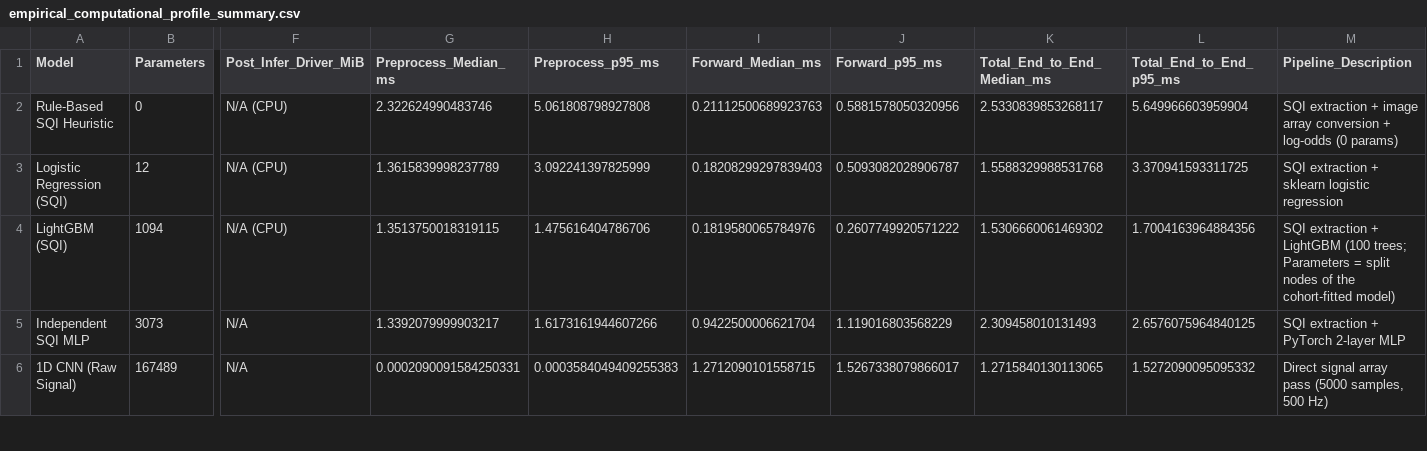
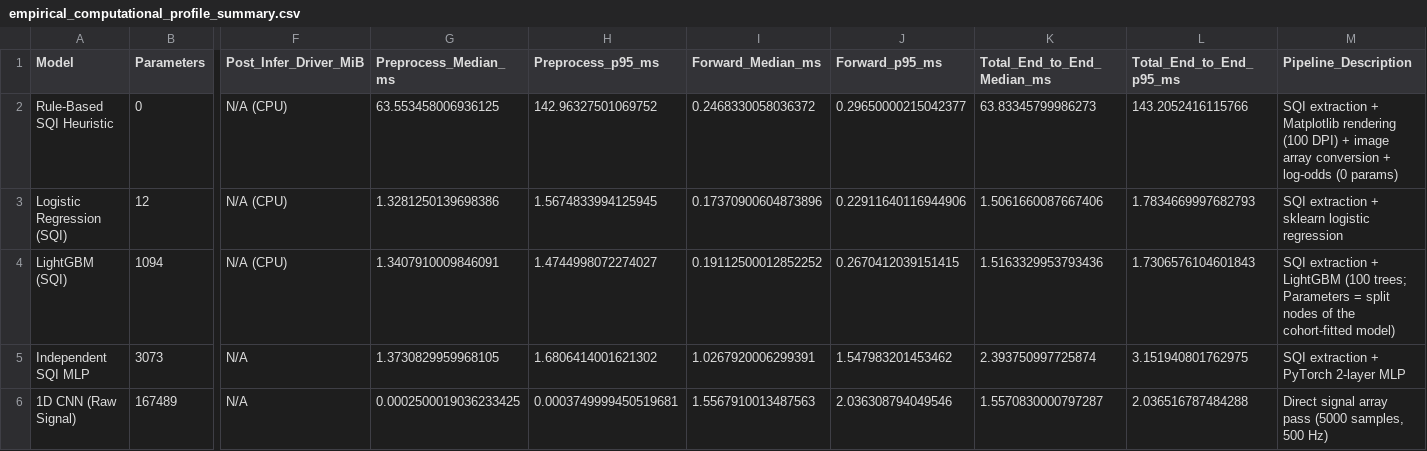
Before and after one commit to mkuntalp-ops/d13b-ecg-sqi, a CSV file: results/v2_2026-11/empirical_computational_profile_summary.csv, drawn as a sheet; only a part is shown, gaps mark what is left out; the diff covers the shown part only; the diff names each change by its address in the sheet, - before the commit and + after, or states it on an @@ line.

```diff
--- a/results/v2_2026-11/empirical_computational_profile_summary.csv
+++ b/results/v2_2026-11/empirical_computational_profile_summary.csv
-G2 (Preprocess_Median_ms): 2.322624990483746
+G2 (Preprocess_Median_ms): 63.553458006936125
-H2 (Preprocess_p95_ms): 5.061808798927808
+H2 (Preprocess_p95_ms): 142.96327501069752
-I2 (Forward_Median_ms): 0.21112500689923763
+I2 (Forward_Median_ms): 0.2468330058036372
-J2 (Forward_p95_ms): 0.5881578050320956
+J2 (Forward_p95_ms): 0.29650000215042377
-K2 (Total_End_to_End_Median_ms): 2.5330839853268117
+K2 (Total_End_to_End_Median_ms): 63.83345799986273
-L2 (Total_End_to_End_p95_ms): 5.649966603959904
+L2 (Total_End_to_End_p95_ms): 143.2052416115766
-M2 (Pipeline_Description): …extraction + image array…
+M2 (Pipeline_Description): …extraction + Matplotlib rendering (100 DPI) + image array…
-G3 (Preprocess_Median_ms): 1.3615839998237789
+G3 (Preprocess_Median_ms): 1.3281250139698386
-H3 (Preprocess_p95_ms): 3.092241397825999
+H3 (Preprocess_p95_ms): 1.5674833994125945
-I3 (Forward_Median_ms): 0.18208299297839403
+I3 (Forward_Median_ms): 0.17370900604873896
-J3 (Forward_p95_ms): 0.5093082028906787
+J3 (Forward_p95_ms): 0.22911640116944906
-K3 (Total_End_to_End_Median_ms): 1.5588329988531768
+K3 (Total_End_to_End_Median_ms): 1.5061660087667406
-L3 (Total_End_to_End_p95_ms): 3.370941593311725
+L3 (Total_End_to_End_p95_ms): 1.7834669997682793
-G4 (Preprocess_Median_ms): 1.3513750018319115
+G4 (Preprocess_Median_ms): 1.3407910009846091
-H4 (Preprocess_p95_ms): 1.475616404786706
+H4 (Preprocess_p95_ms): 1.4744998072274027
-I4 (Forward_Median_ms): 0.1819580065784976
+I4 (Forward_Median_ms): 0.19112500012852252
-J4 (Forward_p95_ms): 0.2607749920571222
+J4 (Forward_p95_ms): 0.2670412039151415
-K4 (Total_End_to_End_Median_ms): 1.5306660061469302
+K4 (Total_End_to_End_Median_ms): 1.5163329953793436
-L4 (Total_End_to_End_p95_ms): 1.7004163964884356
+L4 (Total_End_to_End_p95_ms): 1.7306576104601843
-G5 (Preprocess_Median_ms): 1.3392079999903217
+G5 (Preprocess_Median_ms): 1.3730829959968105
-H5 (Preprocess_p95_ms): 1.6173161944607266
+H5 (Preprocess_p95_ms): 1.6806414001621302
-I5 (Forward_Median_ms): 0.9422500006621704
+I5 (Forward_Median_ms): 1.0267920006299391
-J5 (Forward_p95_ms): 1.119016803568229
+J5 (Forward_p95_ms): 1.547983201453462
-K5 (Total_End_to_End_Median_ms): 2.309458010131493
+K5 (Total_End_to_End_Median_ms): 2.393750997725874
-L5 (Total_End_to_End_p95_ms): 2.6576075964840125
+L5 (Total_End_to_End_p95_ms): 3.151940801762975
-G6 (Preprocess_Median_ms): 0.0002090091584250331
+G6 (Preprocess_Median_ms): 0.0002500019036233425
-H6 (Preprocess_p95_ms): 0.0003584049409255383
+H6 (Preprocess_p95_ms): 0.0003749999450519681
-I6 (Forward_Median_ms): 1.2712090101558715
+I6 (Forward_Median_ms): 1.5567910013487563
-J6 (Forward_p95_ms): 1.5267338079866017
+J6 (Forward_p95_ms): 2.036308794049546
-K6 (Total_End_to_End_Median_ms): 1.2715840130113065
+K6 (Total_End_to_End_Median_ms): 1.5570830000797287
-L6 (Total_End_to_End_p95_ms): 1.5272090095095332
+L6 (Total_End_to_End_p95_ms): 2.036516787484288
```
Also changed, not shown: 18 edited cells elsewhere in this file, results/v2_2026-11/latency_probes_raw.csv, results/v2_2026-11/latency_repeats/run1_summary.csv, 47 other files.
